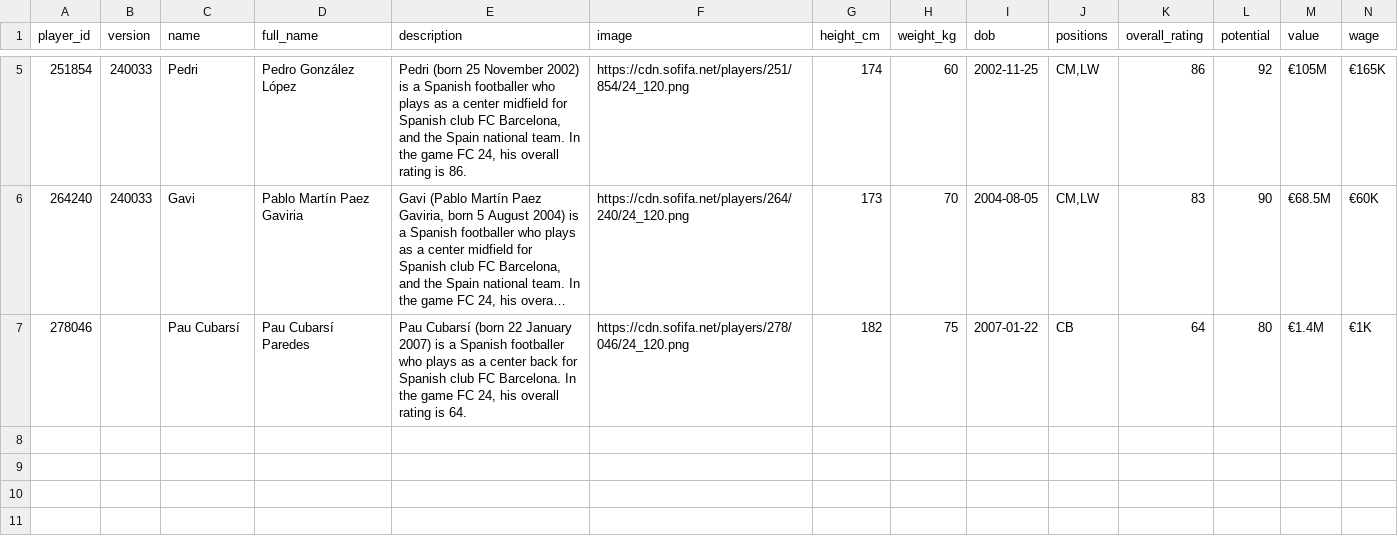
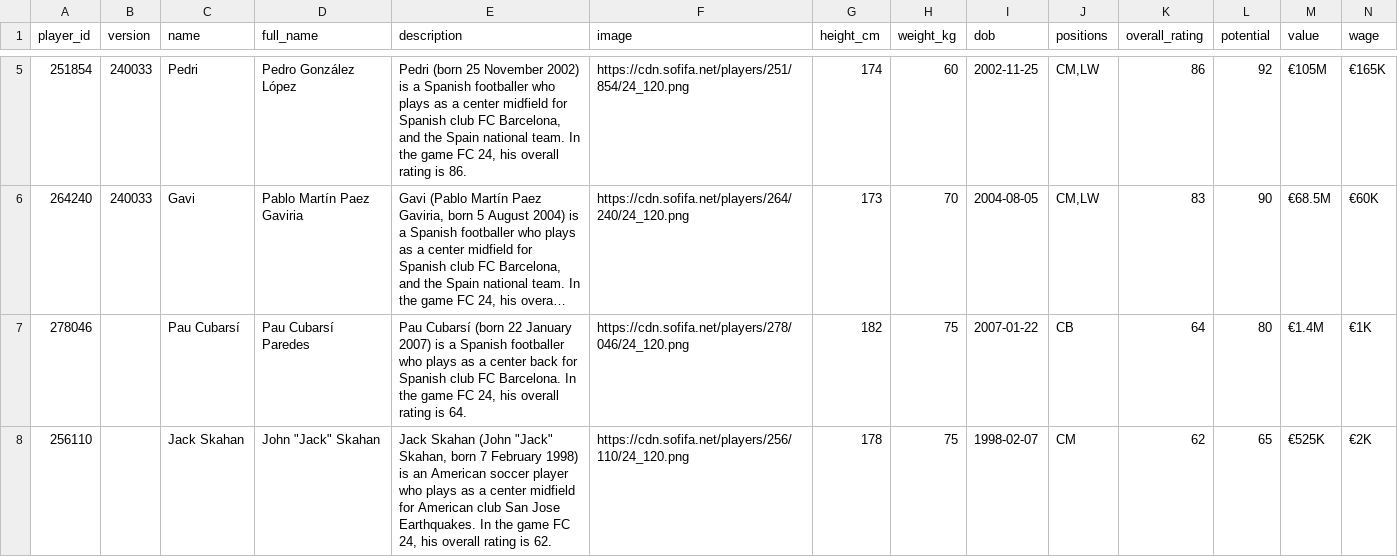
Before and after one commit to prashantghimire/sofifa-web-scraper, a CSV file: output/player-data-test.csv, drawn as a sheet; only a part is shown, gaps mark what is left out; long unchanged cells end in …; rows hold the shown columns only; the diff names each change by its address in the sheet, - before the commit and + after, or states it on an @@ line.

```diff
--- a/output/player-data-test.csv
+++ b/output/player-data-test.csv
+row 8: 256110 |  | Jack Skahan | John "Jack" Skahan | Jack Skahan (John "Jack" Skahan, born 7 February 1998) is an American soccer player who plays as a center midfield for American club San Jose Earthquakes. In the game FC 24, his overall rating is 62. | https://cdn.sofifa.net/players/256/110/24_120.png | 178 | 75 | 1998-02-07 | CM | 62 | 65 | €525K | €2K
```
Also changed, not shown: files/player-urls-test.csv, 1 other file.
